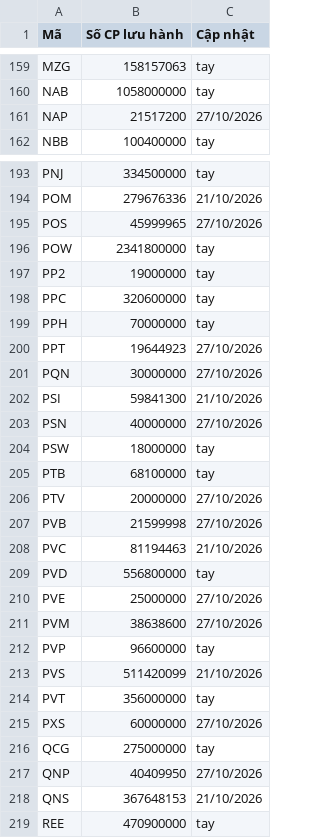
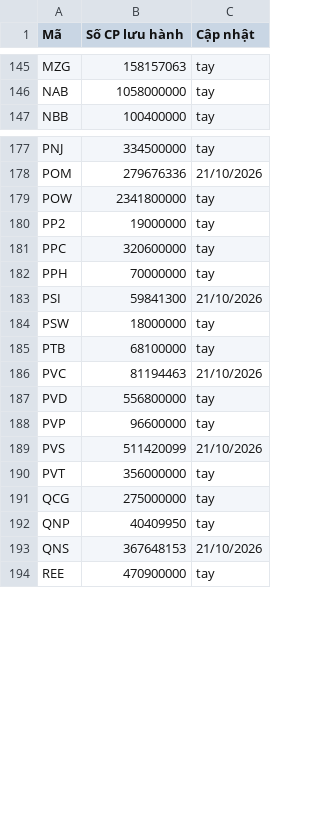
Before and after one commit to yunaduong2022-prog/tram-tin-hieu-ck, a CSV file: data/shares_outstanding.csv, drawn as a sheet; only a part is shown, gaps mark what is left out; the diff covers the shown part only.

```diff
--- a/data/shares_outstanding.csv
+++ b/data/shares_outstanding.csv
@@ -160,3 +146,2 @@ MZG,158157063,tay
 NAB,1058000000,tay
-NAP,21517200,27/10/2026
 NBB,100400000,tay
@@ -194,3 +178,2 @@ PNJ,334500000,tay
 POM,279676336,21/10/2026
-POS,45999965,27/10/2026
 POW,2341800000,tay
@@ -199,14 +182,7 @@ PPC,320600000,tay
 PPH,70000000,tay
-PPT,19644923,27/10/2026
-PQN,30000000,27/10/2026
 PSI,59841300,21/10/2026
-PSN,40000000,27/10/2026
 PSW,18000000,tay
 PTB,68100000,tay
-PTV,20000000,27/10/2026
-PVB,21599998,27/10/2026
 PVC,81194463,21/10/2026
 PVD,556800000,tay
-PVE,25000000,27/10/2026
-PVM,38638600,27/10/2026
 PVP,96600000,tay
@@ -214,5 +190,4 @@ PVS,511420099,21/10/2026
 PVT,356000000,tay
-PXS,60000000,27/10/2026
 QCG,275000000,tay
-QNP,40409950,27/10/2026
+QNP,40409950,tay
 QNS,367648153,21/10/2026
```
Also changed, not shown: 23 removed rows and 9 edited cells elsewhere in this file, data/nhap_tay.csv, 1 other file.
